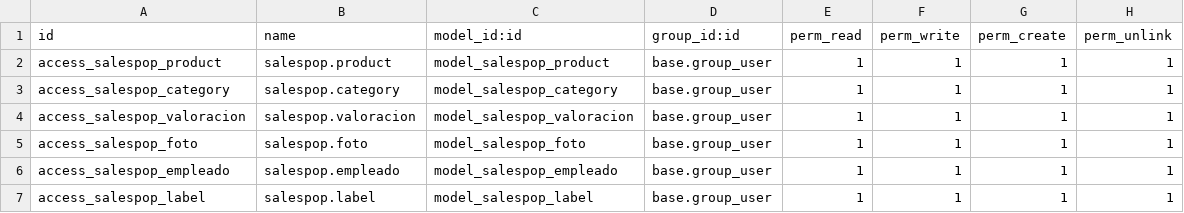
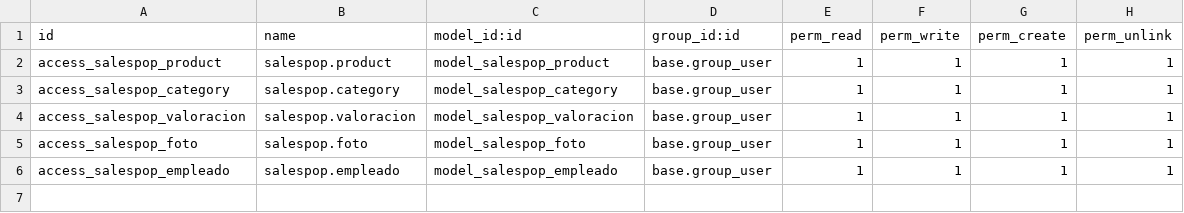
Before and after one commit to Octapri03/SalesPopDuo, a CSV file: security/ir.model.access.csv, drawn as a sheet; the diff names each change by its address in the sheet, - before the commit and + after, or states it on an @@ line.

```diff
--- a/security/ir.model.access.csv
+++ b/security/ir.model.access.csv
-row 7: access_salespop_label | salespop.label | model_salespop_label | base.group_user | 1 | 1 | 1 | 1
```
Also changed, not shown: 2 other files.
